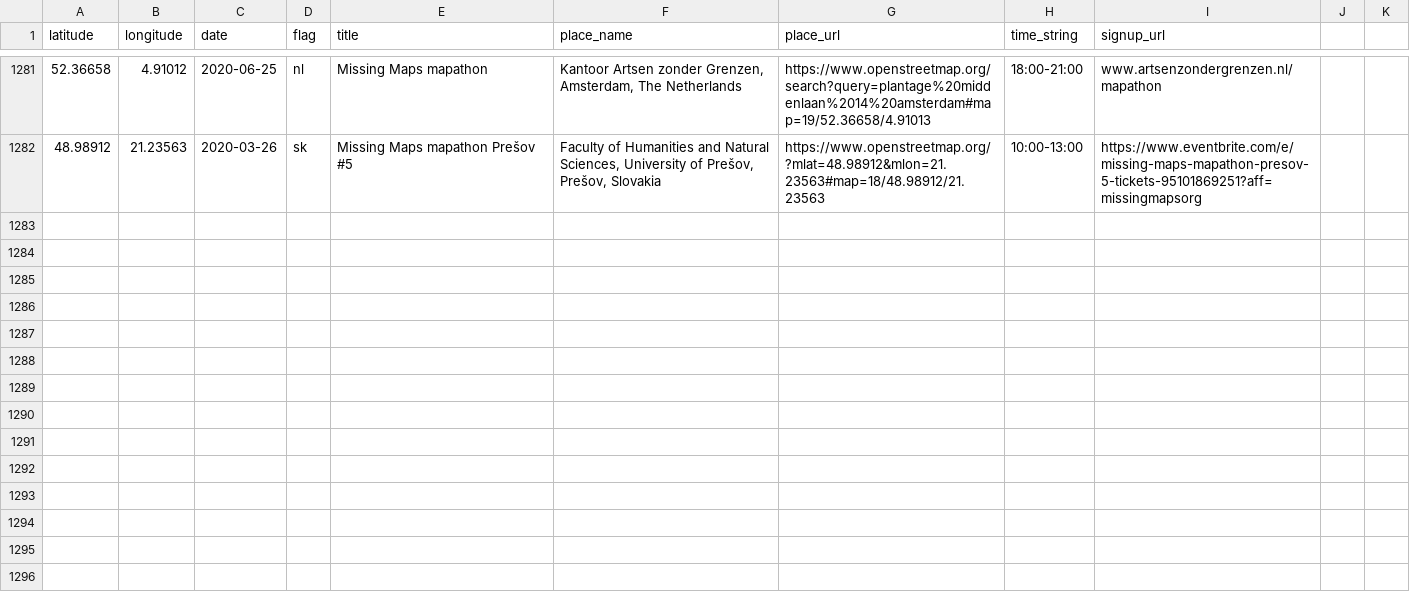
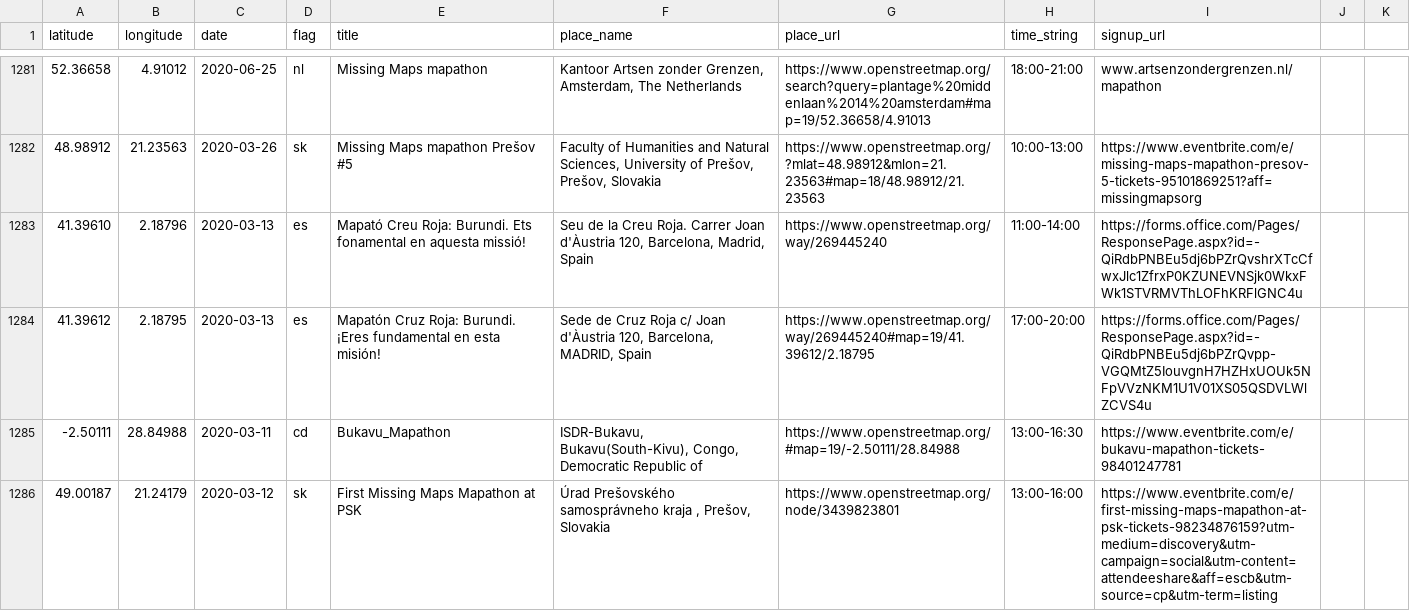
Before and after one commit to MissingMaps/events, a CSV file: events.csv, drawn as a sheet; only a part is shown, gaps mark what is left out; the diff names each change by its address in the sheet, - before the commit and + after, or states it on an @@ line.

Commit message:
Update events.csv

```diff
--- a/events.csv
+++ b/events.csv
+row 1283: 41.39610 | 2.18796 | 2020-03-13 | es | Mapató Creu Roja: Burundi. Ets fonamental en aquesta missió! | Seu de la Creu Roja. Carrer Joan d'Àustria 120, Barcelona, Madrid, Spain | https://www.openstreetmap.org/way/269445240 | 11:00-14:00 | https://forms.office.com/Pages/ResponsePage.aspx?id=-QiRdbPNBEu5dj6bPZrQvshrXTcCfwxJlc1ZfrxP0KZUNEVNSjk0WkxFWk1STVRMVThLOFhKRFlGNC4u
+row 1284: 41.39612 | 2.18795 | 2020-03-13 | es | Mapatón Cruz Roja: Burundi. ¡Eres fundamental en esta misión! | Sede de Cruz Roja c/ Joan d'Àustria 120, Barcelona, MADRID, Spain | https://www.openstreetmap.org/way/269445240#map=19/41.39612/2.18795 | 17:00-20:00 | https://forms.office.com/Pages/ResponsePage.aspx?id=-QiRdbPNBEu5dj6bPZrQvpp-VGQMtZ5IouvgnH7HZHxUOUk5NFpVVzNKM1U1V01XS05QSDVLWlZCVS4u
+row 1285: -2.50111 | 28.84988 | 2020-03-11 | cd | Bukavu_Mapathon | ISDR-Bukavu, Bukavu(South-Kivu), Congo, Democratic Republic of | https://www.openstreetmap.org/#map=19/-2.50111/28.84988 | 13:00-16:30 | https://www.eventbrite.com/e/bukavu-mapathon-tickets-98401247781
+row 1286: 49.00187 | 21.24179 | 2020-03-12 | sk | First Missing Maps Mapathon at PSK | Úrad Prešovského samosprávneho kraja , Prešov, Slovakia | https://www.openstreetmap.org/node/3439823801 | 13:00-16:00 | https://www.eventbrite.com/e/first-missing-maps-mapathon-at-psk-tickets-98234876159?utm-medium=discovery&utm-campaign=social&utm-content=attendeeshare&aff=escb&utm-source=cp&utm-term=listing
```
